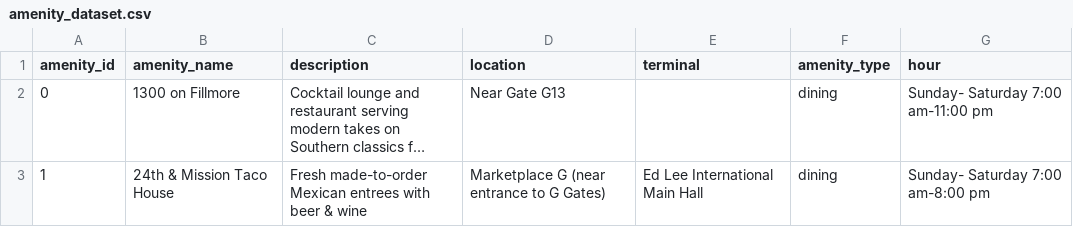
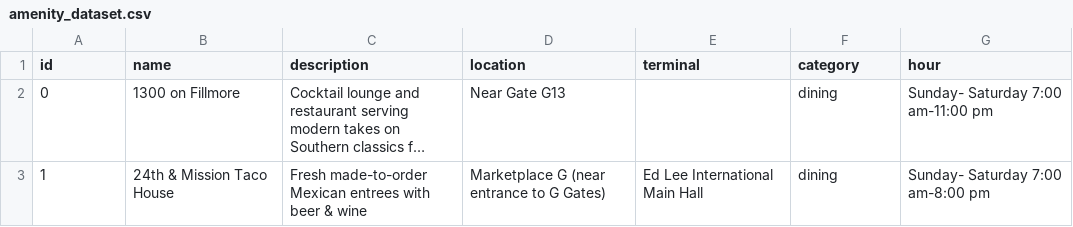
Before and after one commit to GoogleCloudPlatform/genai-databases-retrieval-app, a CSV file: data/amenity_dataset.csv, drawn as a sheet; only a part is shown; long unchanged cells end in …; the diff names each change by its address in the sheet, - before the commit and + after, or states it on an @@ line.

Commit message:
remove amenity_ prefix from header

```diff
--- a/data/amenity_dataset.csv
+++ b/data/amenity_dataset.csv
-A1: amenity_id
+A1: id
-B1: amenity_name
+B1: name
-F1: amenity_type
+F1: category
```
Also changed, not shown: 4 other files.
